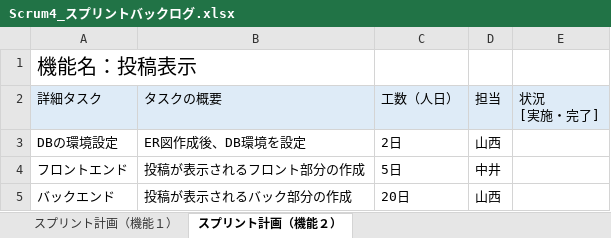
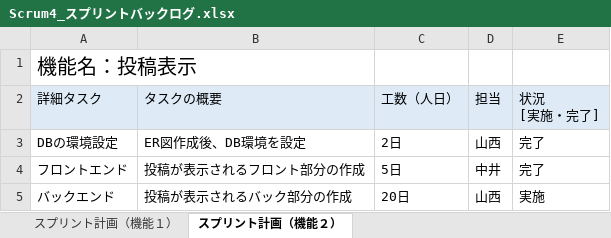
Before and after one commit to fu-syoji-t/SD3D_2023_Scrum4, an Excel workbook: 03スプリントバックログ/Scrum4_スプリントバックログ.xlsx, sheet スプリント計画（機能２）, drawn as a sheet; values as stored, in another font and other column widths than the file's, no borders; the diff names each change by its address in the sheet, - before the commit and + after, or states it on an @@ line.

```diff
--- a/03スプリントバックログ/Scrum4_スプリントバックログ.xlsx (sheet スプリント計画（機能２）)
+++ b/03スプリントバックログ/Scrum4_スプリントバックログ.xlsx (sheet スプリント計画（機能２）)
-E3:E4: (empty)
+E3:E4: 完了
-E5: (empty)
+E5: 実施
```
Also changed, not shown: sheet スプリント計画（機能１）, 1 other file.
